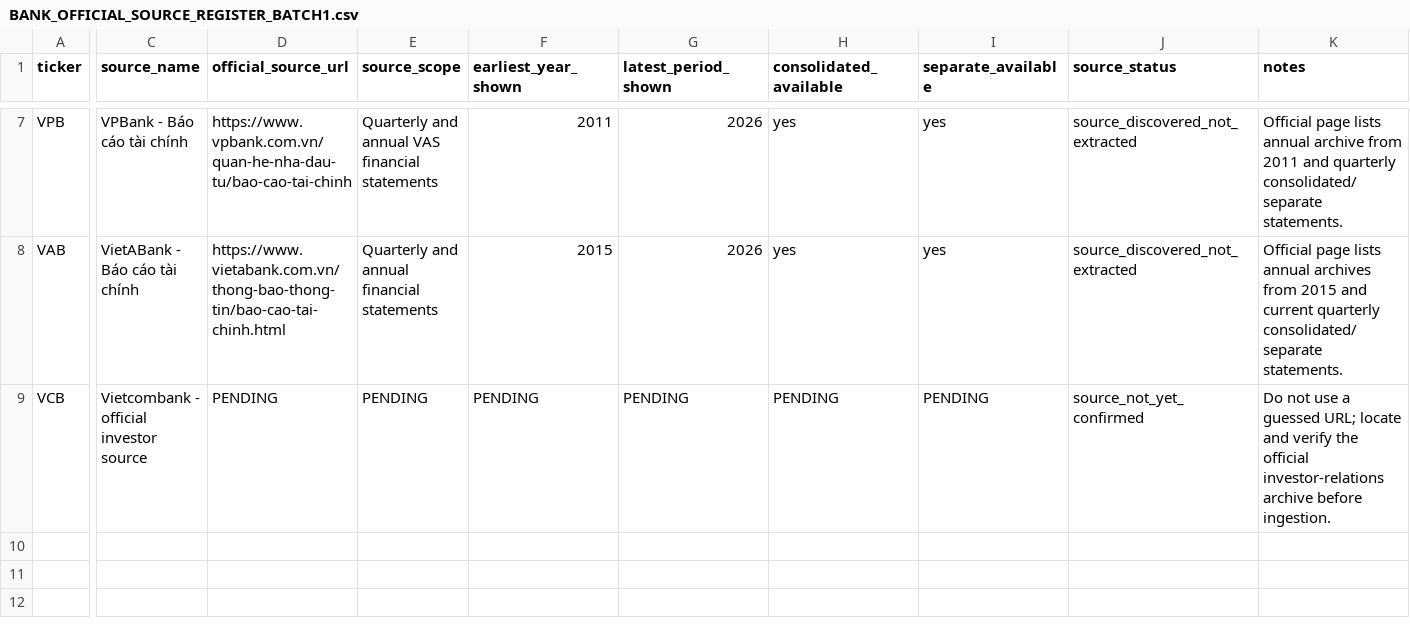
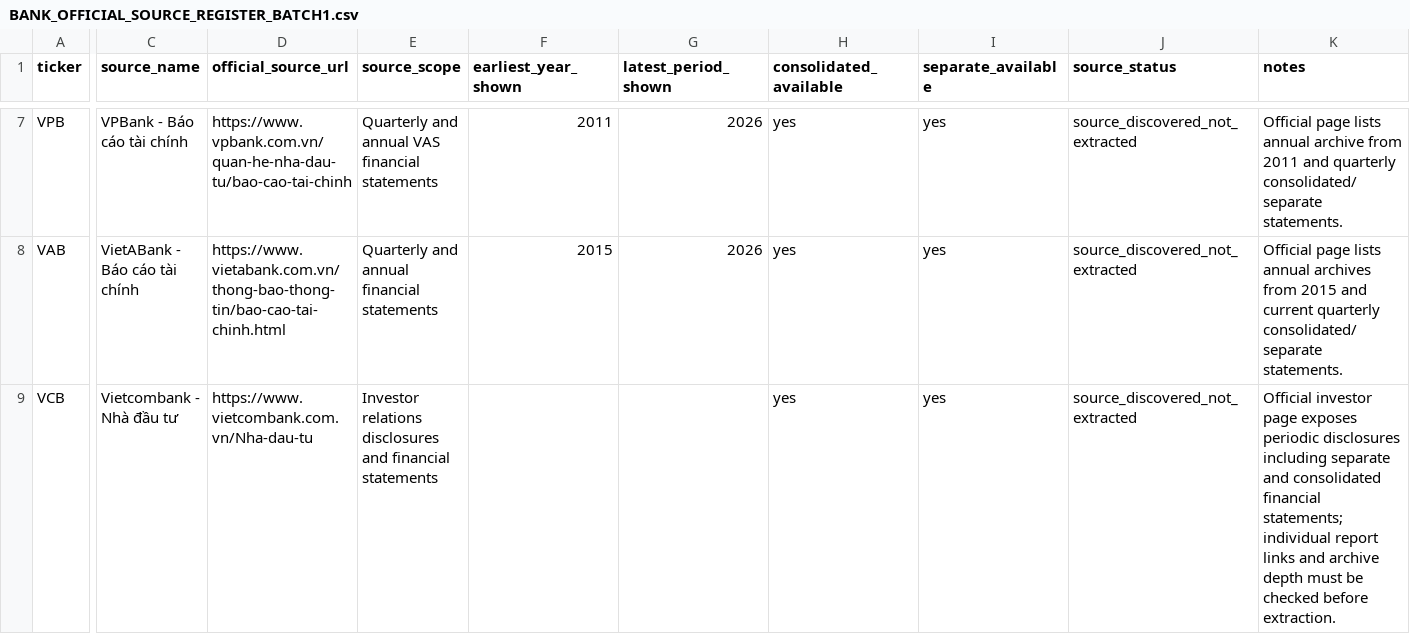
Before and after one commit to TRILM1611/vietnam-banking-dashboard, a CSV file: Ngan-hang/vn_banking_dashboard_free/BANK_OFFICIAL_SOURCE_REGISTER_BATCH1.csv, drawn as a sheet; only a part is shown, gaps mark what is left out; the diff names each change by its address in the sheet, - before the commit and + after, or states it on an @@ line.

Commit message:
Add verified Vietcombank investor relations source

```diff
--- a/Ngan-hang/vn_banking_dashboard_free/BANK_OFFICIAL_SOURCE_REGISTER_BATCH1.csv
+++ b/Ngan-hang/vn_banking_dashboard_free/BANK_OFFICIAL_SOURCE_REGISTER_BATCH1.csv
-C9 (source_name): Vietcombank - official investor source
+C9 (source_name): Vietcombank - Nhà đầu tư
-D9 (official_source_url): PENDING
+D9 (official_source_url): https://www.vietcombank.com.vn/Nha-dau-tu
-E9 (source_scope): PENDING
+E9 (source_scope): Investor relations disclosures and financial statements
-F9 (earliest_year_shown): PENDING
+F9 (earliest_year_shown): (empty)
-G9 (latest_period_shown): PENDING
+G9 (latest_period_shown): (empty)
-H9 (consolidated_available): PENDING
+H9 (consolidated_available): yes
-I9 (separate_available): PENDING
+I9 (separate_available): yes
-J9 (source_status): source_not_yet_confirmed
+J9 (source_status): source_discovered_not_extracted
-K9 (notes): Do not use a guessed URL; locate and verify the official investor-relations archive before ingestion.
+K9 (notes): Official investor page exposes periodic disclosures including separate and consolidated financial statements; individual report links and archive depth must be checked before extraction.
```
